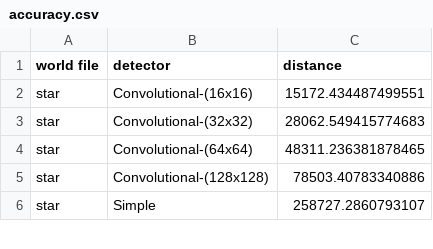
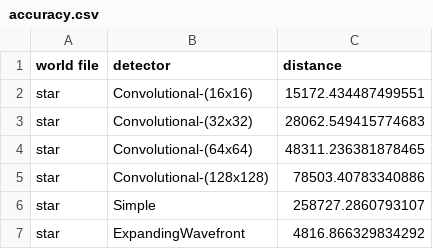
Before and after one commit to DIRECTLab/convolutional-frontier-detection, a CSV file: results/accuracy.csv, drawn as a sheet; only a part is shown; the diff covers the shown part only; the diff names each change by its address in the sheet, - before the commit and + after, or states it on an @@ line.

Commit message:
accuracy metrics completed

```diff
--- a/results/accuracy.csv
+++ b/results/accuracy.csv
+row 7: star | ExpandingWavefront | 4816.866329834292
```
Also changed, not shown: 4 added rows and 5 edited cells elsewhere in this file, 4 other files.
